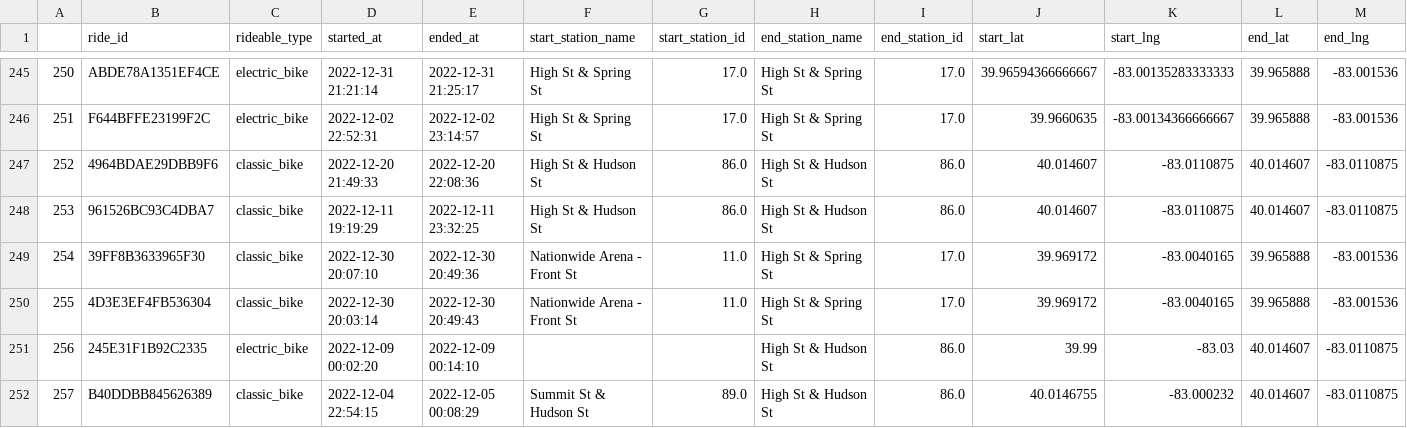
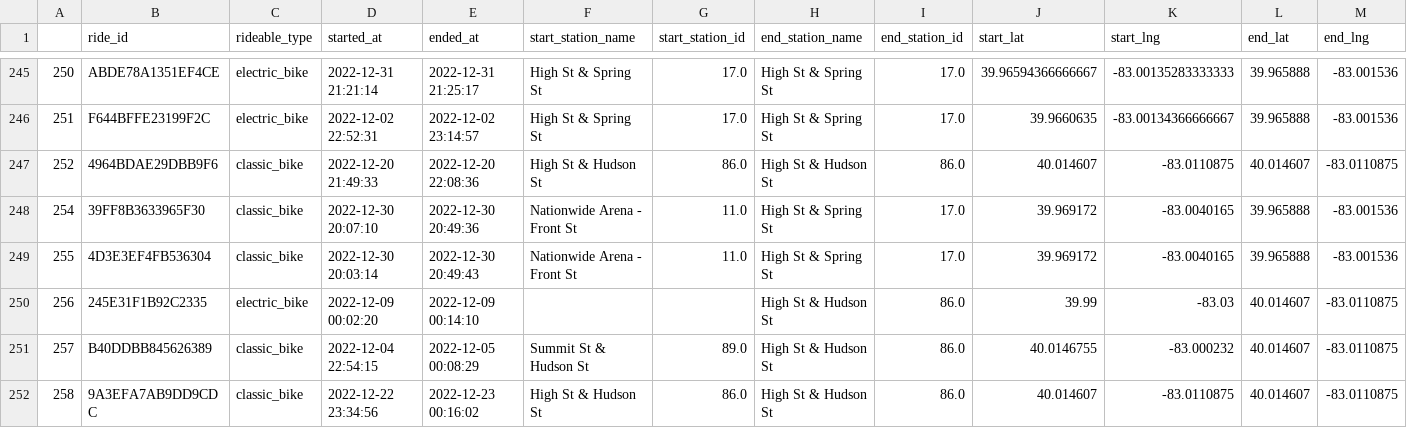
Before and after one commit to 666Xiao666/GEO877-FS24-McKenzie, a CSV file: CoGo_Bikerental_Colorado_US/cleaned_data/cleaned202212-cogo-tripdata.csv, drawn as a sheet; only a part is shown, gaps mark what is left out; the shorter side is filled out with more unchanged rows; rows hold the shown columns only; the diff covers the shown part only; the diff names each change by its address in the sheet, - before the commit and + after, or states it on an @@ line.

```diff
--- a/CoGo_Bikerental_Colorado_US/cleaned_data/cleaned202212-cogo-tripdata.csv
+++ b/CoGo_Bikerental_Colorado_US/cleaned_data/cleaned202212-cogo-tripdata.csv
-row 248: 253 | 961526BC93C4DBA7 | classic_bike | 2022-12-11 19:19:29 | 2022-12-11 23:32:25 | High St & Hudson St | 86.0 | High St & Hudson St | 86.0 | 40.014607 | -83.0110875 | 40.014607 | -83.0110875
```
Also changed, not shown: 7 removed rows elsewhere in this file, CoGo_Bikerental_Colorado_US/cleaned_data/cleaned202012-cogo-tripdata.csv, CoGo_Bikerental_Colorado_US/cleaned_data/cleaned202112-cogo-tripdata.csv, 7 other files.
